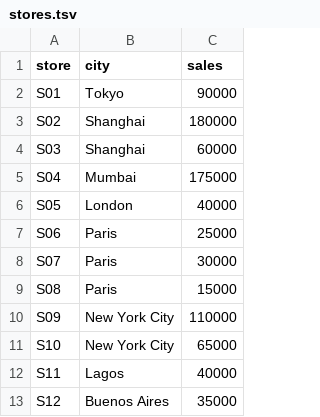
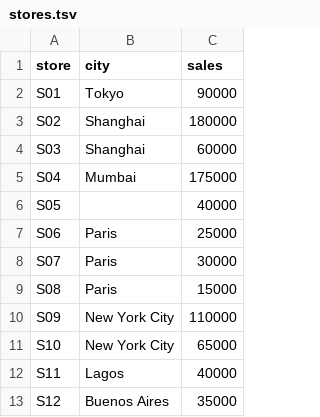
Before and after one commit to pyville-dotcom/datasets, a TSV file: co1/stores.tsv, drawn as a sheet.

Commit message:
Update stores.tsv

```diff
--- a/co1/stores.tsv
+++ b/co1/stores.tsv
@@ -5,3 +5,3 @@ S03	Shanghai	60000
 S04	Mumbai	175000
-S05	London	40000
+S05		40000
 S06	Paris	25000
```
